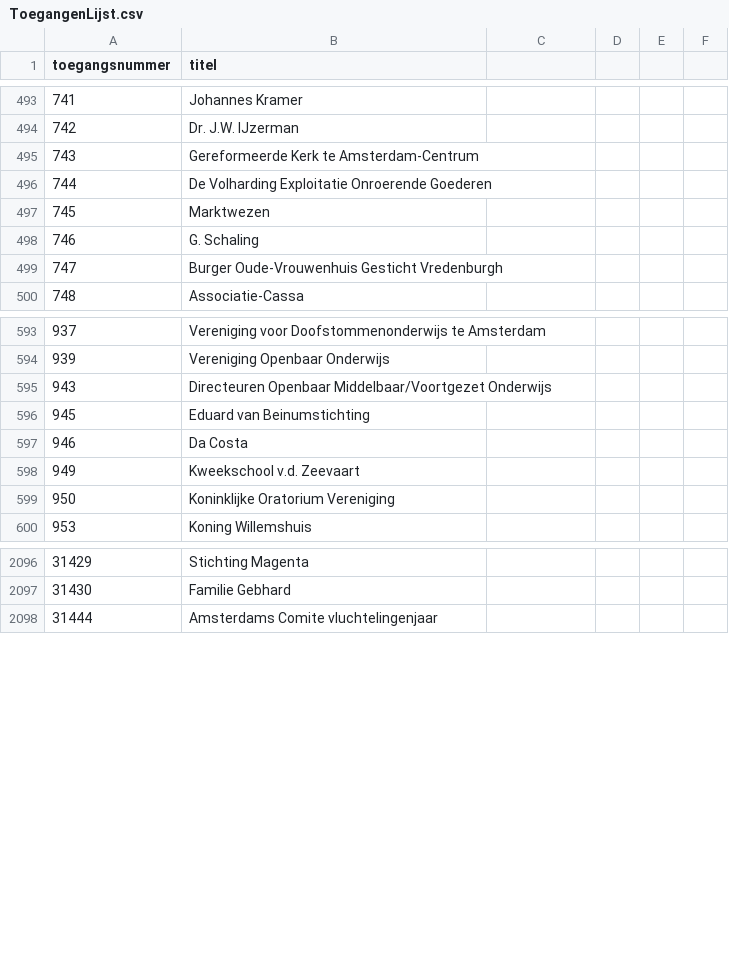
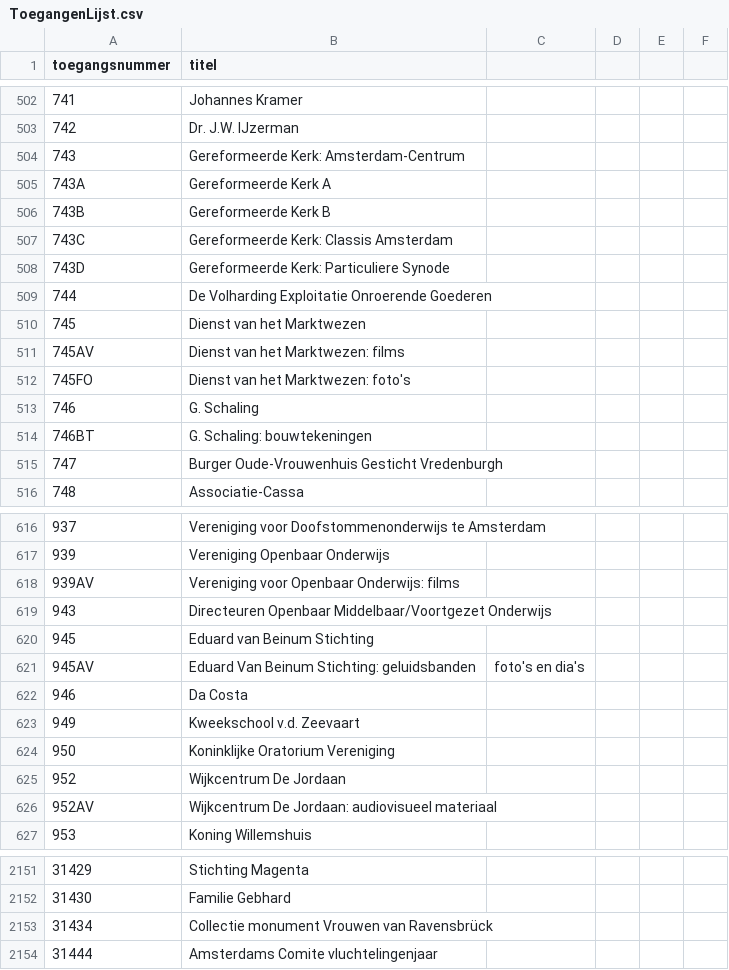
Before and after one commit to YorickDM/EtiketGenerator, a CSV file: ToegangenLijst.csv, drawn as a sheet; only a part is shown, gaps mark what is left out; the diff covers the shown part only.

```diff
--- a/ToegangenLijst.csv
+++ b/ToegangenLijst.csv
@@ -494,6 +503,13 @@
 742,Dr. J.W. IJzerman
-743,Gereformeerde Kerk te Amsterdam-Centrum
+743,Gereformeerde Kerk: Amsterdam-Centrum
+743A,Gereformeerde Kerk A
+743B,Gereformeerde Kerk B
+743C,Gereformeerde Kerk: Classis Amsterdam
+743D,Gereformeerde Kerk: Particuliere Synode
 744,De Volharding Exploitatie Onroerende Goederen
-745,Marktwezen
+745,Dienst van het Marktwezen
+745AV,Dienst van het Marktwezen: films
+745FO,Dienst van het Marktwezen: foto's
 746,G. Schaling
+746BT,G. Schaling: bouwtekeningen
 747,Burger Oude-Vrouwenhuis Gesticht Vredenburgh
@@ -594,4 +617,6 @@
 939,Vereniging Openbaar Onderwijs
+939AV,Vereniging voor Openbaar Onderwijs: films
 943,Directeuren Openbaar Middelbaar/Voortgezet Onderwijs
-945,Eduard van Beinumstichting
+945,Eduard van Beinum Stichting
+945AV,Eduard Van Beinum Stichting: geluidsbanden, foto's en dia's
 946,Da Costa
@@ -599,2 +624,4 @@
 950,Koninklijke Oratorium Vereniging
+952,Wijkcentrum De Jordaan
+952AV,Wijkcentrum De Jordaan: audiovisueel materiaal
 953,Koning Willemshuis
@@ -2097,2 +2152,3 @@
 31430,Familie Gebhard
+31434,Collectie monument Vrouwen van Ravensbrück
 31444,Amsterdams Comite vluchtelingenjaar
```
Also changed, not shown: 21 added rows, 25 removed rows, 26 moved rows and 5 edited cells elsewhere in this file.
